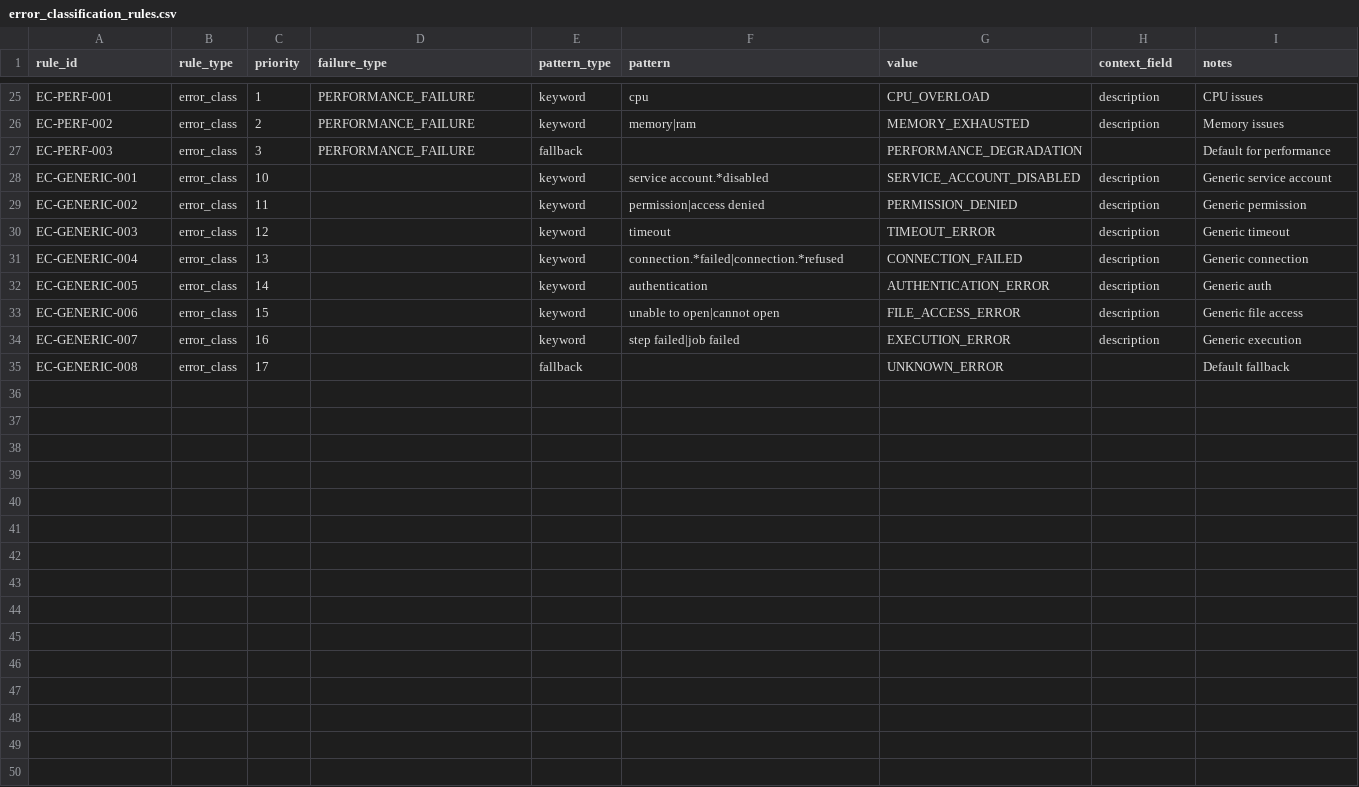
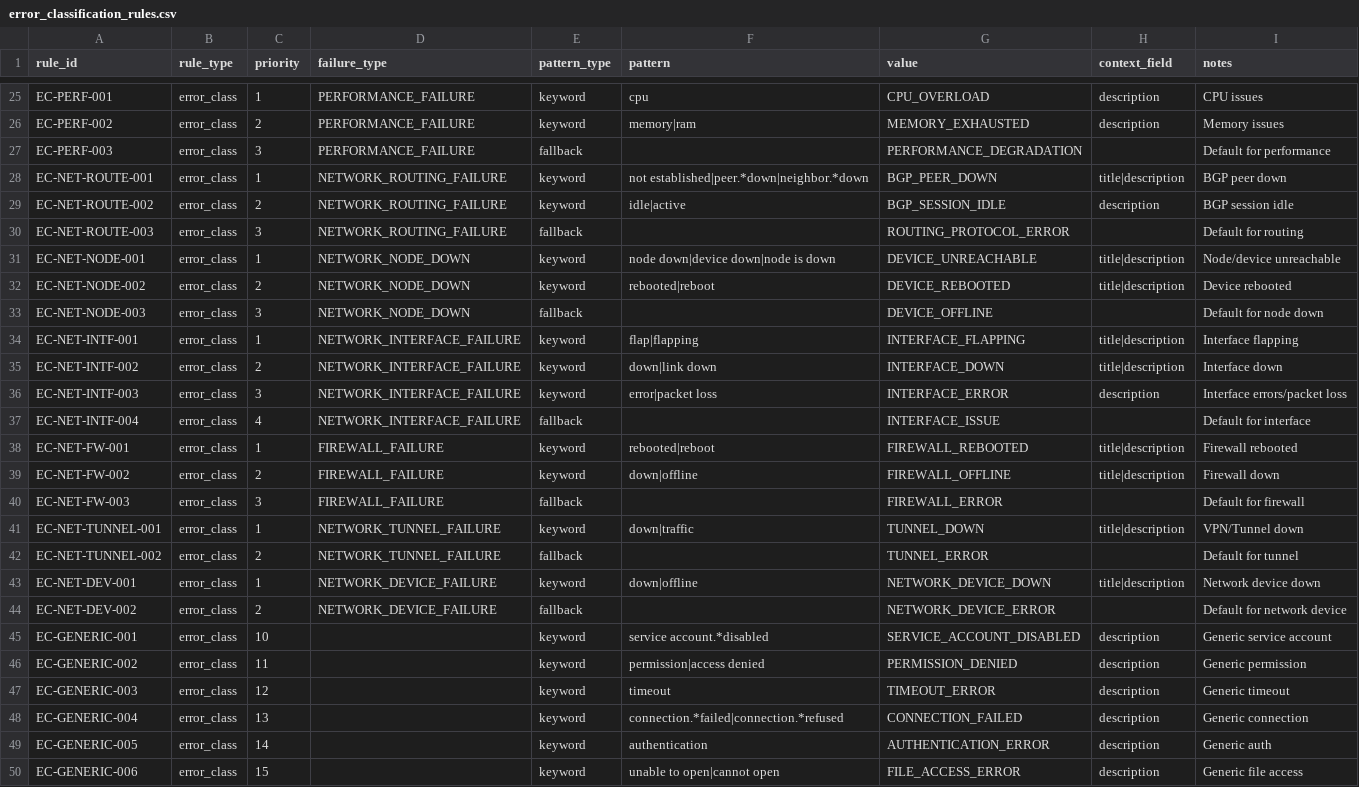
Before and after one commit to chandani-coditation/mercury, a CSV file: config/error_classification_rules.csv, drawn as a sheet; only a part is shown, gaps mark what is left out; the shorter side is filled out with more unchanged rows; the diff names each change by its address in the sheet, - before the commit and + after, or states it on an @@ line.

Commit message:
network incidents error and failure type fix

```diff
--- a/config/error_classification_rules.csv
+++ b/config/error_classification_rules.csv
+row 28: EC-NET-ROUTE-001 | error_class | 1 | NETWORK_ROUTING_FAILURE | keyword | not established|peer.*down|neighbor.*down | BGP_PEER_DOWN | title|description | BGP peer down
+row 29: EC-NET-ROUTE-002 | error_class | 2 | NETWORK_ROUTING_FAILURE | keyword | idle|active | BGP_SESSION_IDLE | description | BGP session idle
+row 30: EC-NET-ROUTE-003 | error_class | 3 | NETWORK_ROUTING_FAILURE | fallback |  | ROUTING_PROTOCOL_ERROR |  | Default for routing
+row 31: EC-NET-NODE-001 | error_class | 1 | NETWORK_NODE_DOWN | keyword | node down|device down|node is down | DEVICE_UNREACHABLE | title|description | Node/device unreachable
+row 32: EC-NET-NODE-002 | error_class | 2 | NETWORK_NODE_DOWN | keyword | rebooted|reboot | DEVICE_REBOOTED | title|description | Device rebooted
+row 33: EC-NET-NODE-003 | error_class | 3 | NETWORK_NODE_DOWN | fallback |  | DEVICE_OFFLINE |  | Default for node down
+row 34: EC-NET-INTF-001 | error_class | 1 | NETWORK_INTERFACE_FAILURE | keyword | flap|flapping | INTERFACE_FLAPPING | title|description | Interface flapping
+row 35: EC-NET-INTF-002 | error_class | 2 | NETWORK_INTERFACE_FAILURE | keyword | down|link down | INTERFACE_DOWN | title|description | Interface down
+row 36: EC-NET-INTF-003 | error_class | 3 | NETWORK_INTERFACE_FAILURE | keyword | error|packet loss | INTERFACE_ERROR | description | Interface errors/packet loss
+row 37: EC-NET-INTF-004 | error_class | 4 | NETWORK_INTERFACE_FAILURE | fallback |  | INTERFACE_ISSUE |  | Default for interface
+row 38: EC-NET-FW-001 | error_class | 1 | FIREWALL_FAILURE | keyword | rebooted|reboot | FIREWALL_REBOOTED | title|description | Firewall rebooted
+row 39: EC-NET-FW-002 | error_class | 2 | FIREWALL_FAILURE | keyword | down|offline | FIREWALL_OFFLINE | title|description | Firewall down
+row 40: EC-NET-FW-003 | error_class | 3 | FIREWALL_FAILURE | fallback |  | FIREWALL_ERROR |  | Default for firewall
+row 41: EC-NET-TUNNEL-001 | error_class | 1 | NETWORK_TUNNEL_FAILURE | keyword | down|traffic | TUNNEL_DOWN | title|description | VPN/Tunnel down
+row 42: EC-NET-TUNNEL-002 | error_class | 2 | NETWORK_TUNNEL_FAILURE | fallback |  | TUNNEL_ERROR |  | Default for tunnel
+row 43: EC-NET-DEV-001 | error_class | 1 | NETWORK_DEVICE_FAILURE | keyword | down|offline | NETWORK_DEVICE_DOWN | title|description | Network device down
+row 44: EC-NET-DEV-002 | error_class | 2 | NETWORK_DEVICE_FAILURE | fallback |  | NETWORK_DEVICE_ERROR |  | Default for network device
```
Also changed, not shown: config/incident_classification_rules.csv.
